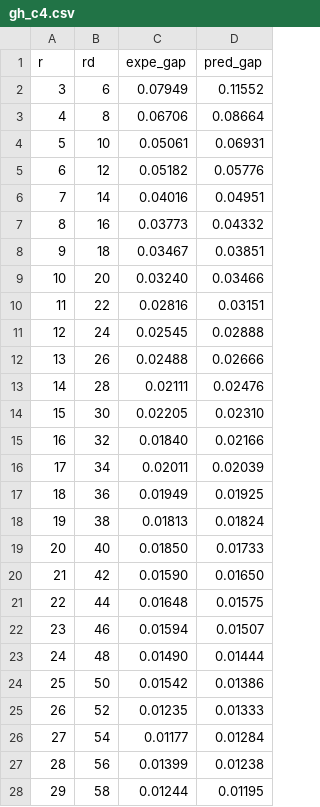
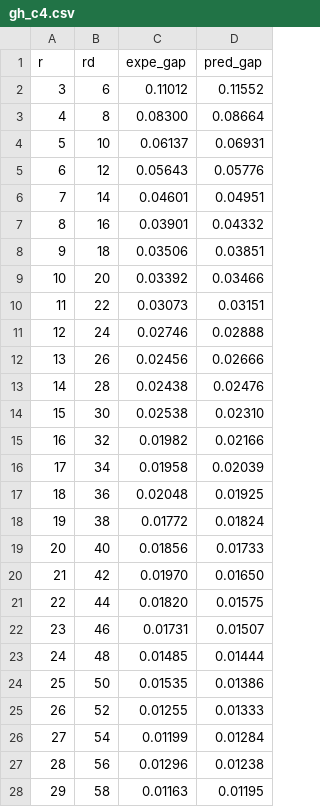
Before and after one commit to lducas/mBKZ, a CSV file: data_paper/gh/gh_c4.csv, drawn as a sheet; only a part is shown; the diff covers the shown part only.

```diff
--- a/data_paper/gh/gh_c4.csv
+++ b/data_paper/gh/gh_c4.csv
@@ -1,28 +1,28 @@
    r,   rd, expe_gap, pred_gap
-  3,   6,0.07949,0.11552
-  4,   8,0.06706,0.08664
-  5,  10,0.05061,0.06931
-  6,  12,0.05182,0.05776
-  7,  14,0.04016,0.04951
-  8,  16,0.03773,0.04332
-  9,  18,0.03467,0.03851
- 10,  20,0.03240,0.03466
- 11,  22,0.02816,0.03151
- 12,  24,0.02545,0.02888
- 13,  26,0.02488,0.02666
- 14,  28,0.02111,0.02476
- 15,  30,0.02205,0.02310
- 16,  32,0.01840,0.02166
- 17,  34,0.02011,0.02039
- 18,  36,0.01949,0.01925
- 19,  38,0.01813,0.01824
- 20,  40,0.01850,0.01733
- 21,  42,0.01590,0.01650
- 22,  44,0.01648,0.01575
- 23,  46,0.01594,0.01507
- 24,  48,0.01490,0.01444
- 25,  50,0.01542,0.01386
- 26,  52,0.01235,0.01333
- 27,  54,0.01177,0.01284
- 28,  56,0.01399,0.01238
- 29,  58,0.01244,0.01195
+  3,   6,0.11012,0.11552
+  4,   8,0.08300,0.08664
+  5,  10,0.06137,0.06931
+  6,  12,0.05643,0.05776
+  7,  14,0.04601,0.04951
+  8,  16,0.03901,0.04332
+  9,  18,0.03506,0.03851
+ 10,  20,0.03392,0.03466
+ 11,  22,0.03073,0.03151
+ 12,  24,0.02746,0.02888
+ 13,  26,0.02456,0.02666
+ 14,  28,0.02438,0.02476
+ 15,  30,0.02538,0.02310
+ 16,  32,0.01982,0.02166
+ 17,  34,0.01958,0.02039
+ 18,  36,0.02048,0.01925
+ 19,  38,0.01772,0.01824
+ 20,  40,0.01856,0.01733
+ 21,  42,0.01970,0.01650
+ 22,  44,0.01820,0.01575
+ 23,  46,0.01731,0.01507
+ 24,  48,0.01485,0.01444
+ 25,  50,0.01535,0.01386
+ 26,  52,0.01255,0.01333
+ 27,  54,0.01199,0.01284
+ 28,  56,0.01296,0.01238
+ 29,  58,0.01163,0.01195
```
Also changed, not shown: 5 added rows and 5 edited cells elsewhere in this file, data_paper/gh/gh_c1.csv, data_paper/gh/gh_c15.csv, 14 other files.
